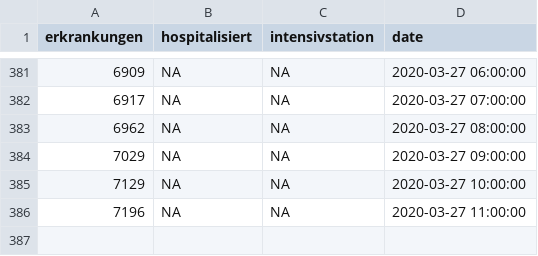
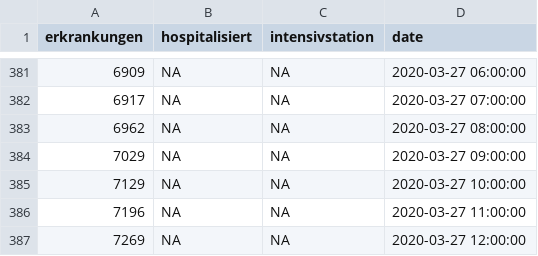
Before and after one commit to statistikat/coronaDAT, a CSV file: coronadata_ts_allgemein_latest.csv, drawn as a sheet; only a part is shown, gaps mark what is left out; the diff names each change by its address in the sheet, - before the commit and + after, or states it on an @@ line.

```diff
--- a/coronadata_ts_allgemein_latest.csv
+++ b/coronadata_ts_allgemein_latest.csv
+row 387: 7269 | NA | NA | 2020-03-27 12:00:00
```
Also changed, not shown: coronadata_ts_alter_latest.csv, coronadata_ts_bundesland_latest.csv, 17 other files.
